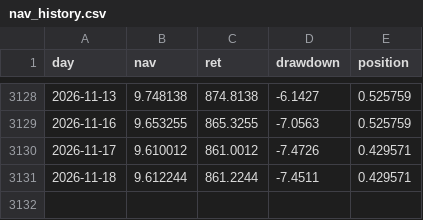
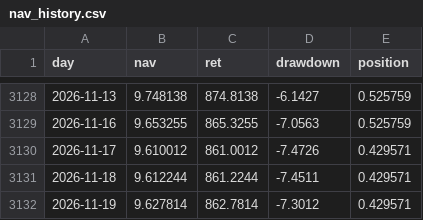
Before and after one commit to ebabao/style-rotation-nav, a CSV file: data/nav_history.csv, drawn as a sheet; only a part is shown, gaps mark what is left out.

```diff
--- a/data/nav_history.csv
+++ b/data/nav_history.csv
@@ -3131 +3131,2 @@ day,nav,ret,drawdown,position
 2026-11-18,9.612244,861.2244,-7.4511,0.429571
+2026-11-19,9.627814,862.7814,-7.3012,0.429571
```
Also changed, not shown: 3 other files.
